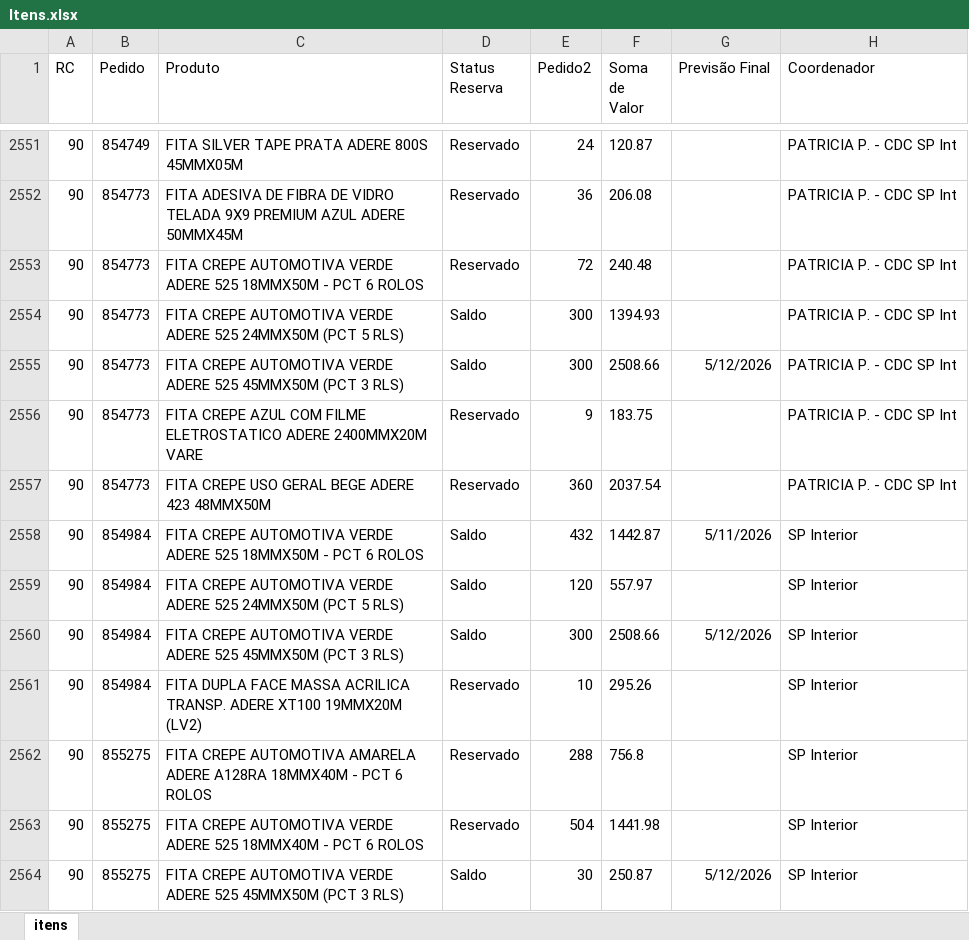
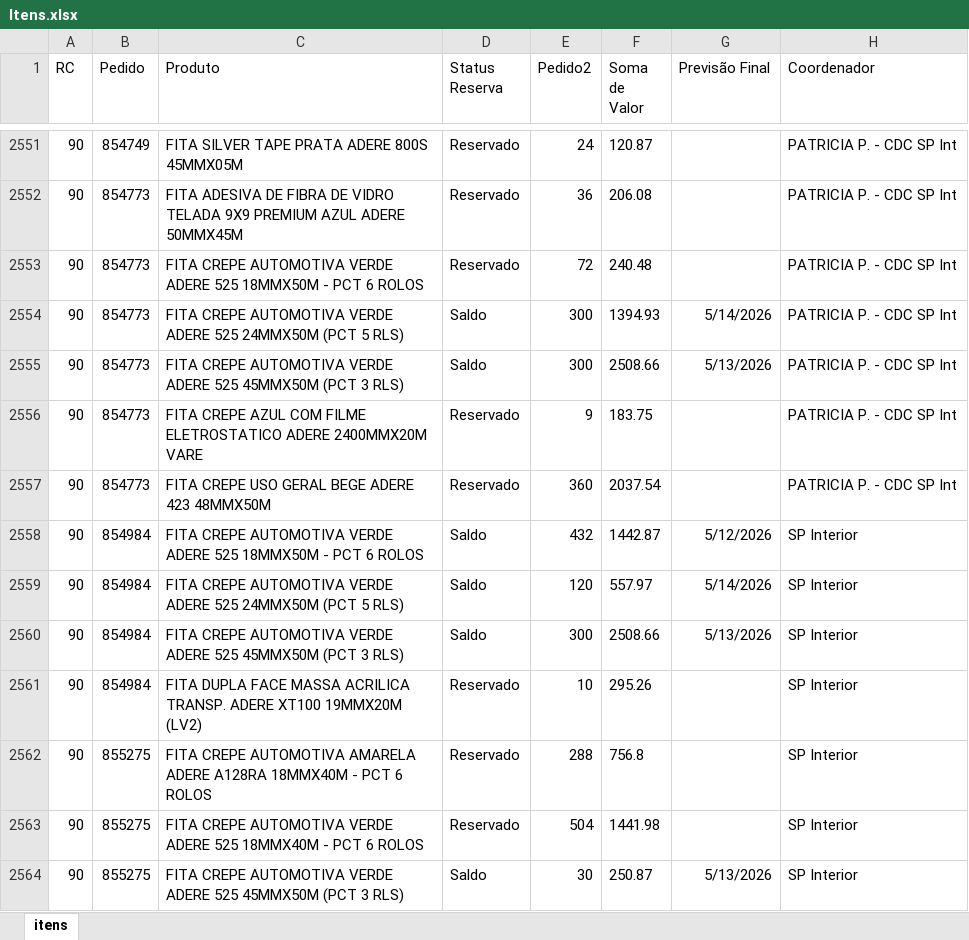
Before and after one commit to Alefe1995/portal-pedidos, an Excel workbook: Itens.xlsx, sheet itens, drawn as a sheet; only a part is shown, gaps mark what is left out; values as stored, in another font and other column widths than the file's, no borders; table styles not drawn; the diff covers the shown part only; the diff names each change by its address in the sheet, - before the commit and + after, or states it on an @@ line.

Commit message:
Add files via upload

```diff
--- a/Itens.xlsx (sheet itens)
+++ b/Itens.xlsx (sheet itens)
-G2554 (Previsão Final): (empty)
+G2554 (Previsão Final): 5/14/2026
-G2555 (Previsão Final): 5/12/2026
+G2555 (Previsão Final): 5/13/2026
-G2558 (Previsão Final): 5/11/2026
+G2558 (Previsão Final): 5/12/2026
-G2559 (Previsão Final): (empty)
+G2559 (Previsão Final): 5/14/2026
-G2560 (Previsão Final): 5/12/2026
+G2560 (Previsão Final): 5/13/2026
-G2564 (Previsão Final): 5/12/2026
+G2564 (Previsão Final): 5/13/2026
```
Also changed, not shown: 196 edited cells elsewhere in this sheet.
